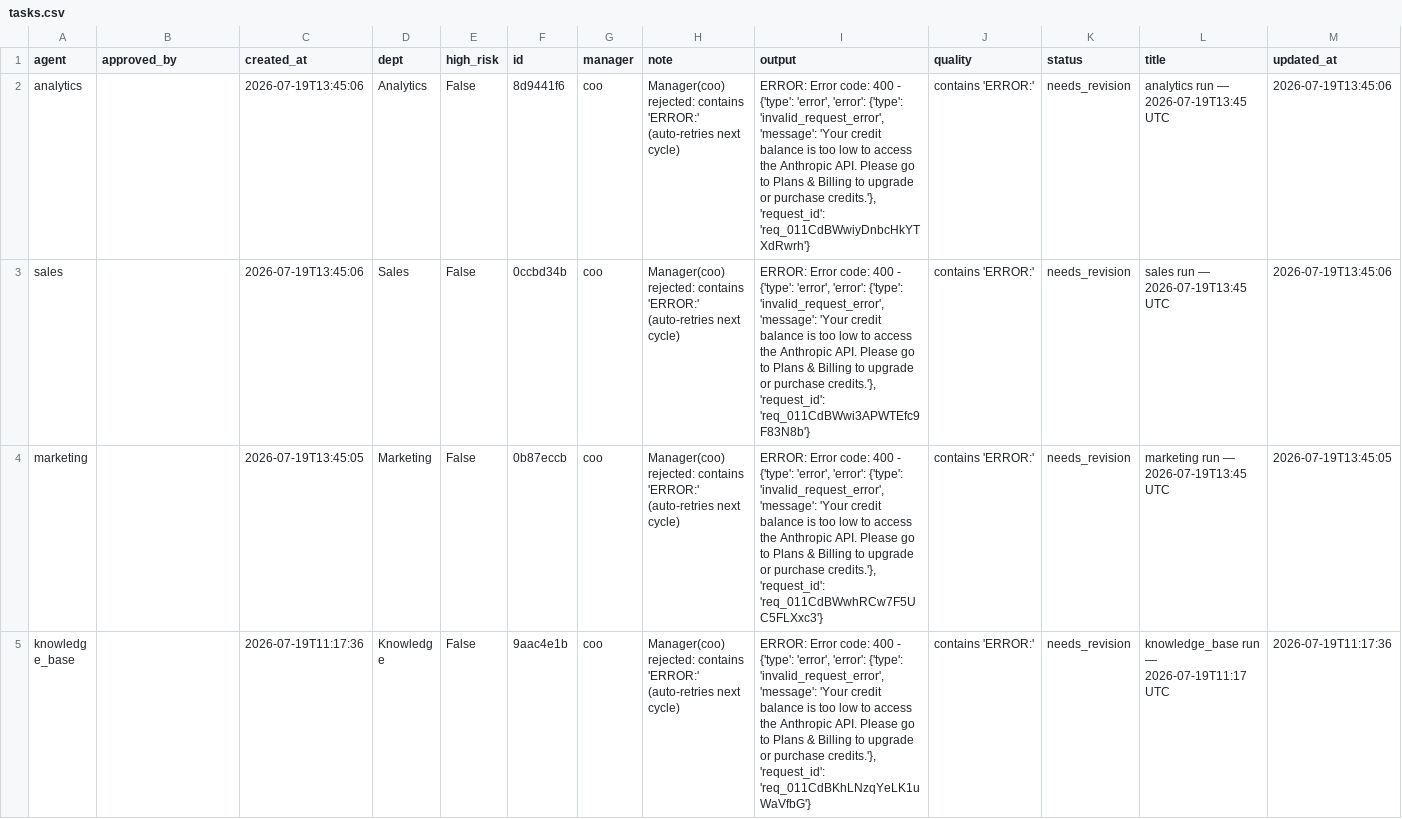
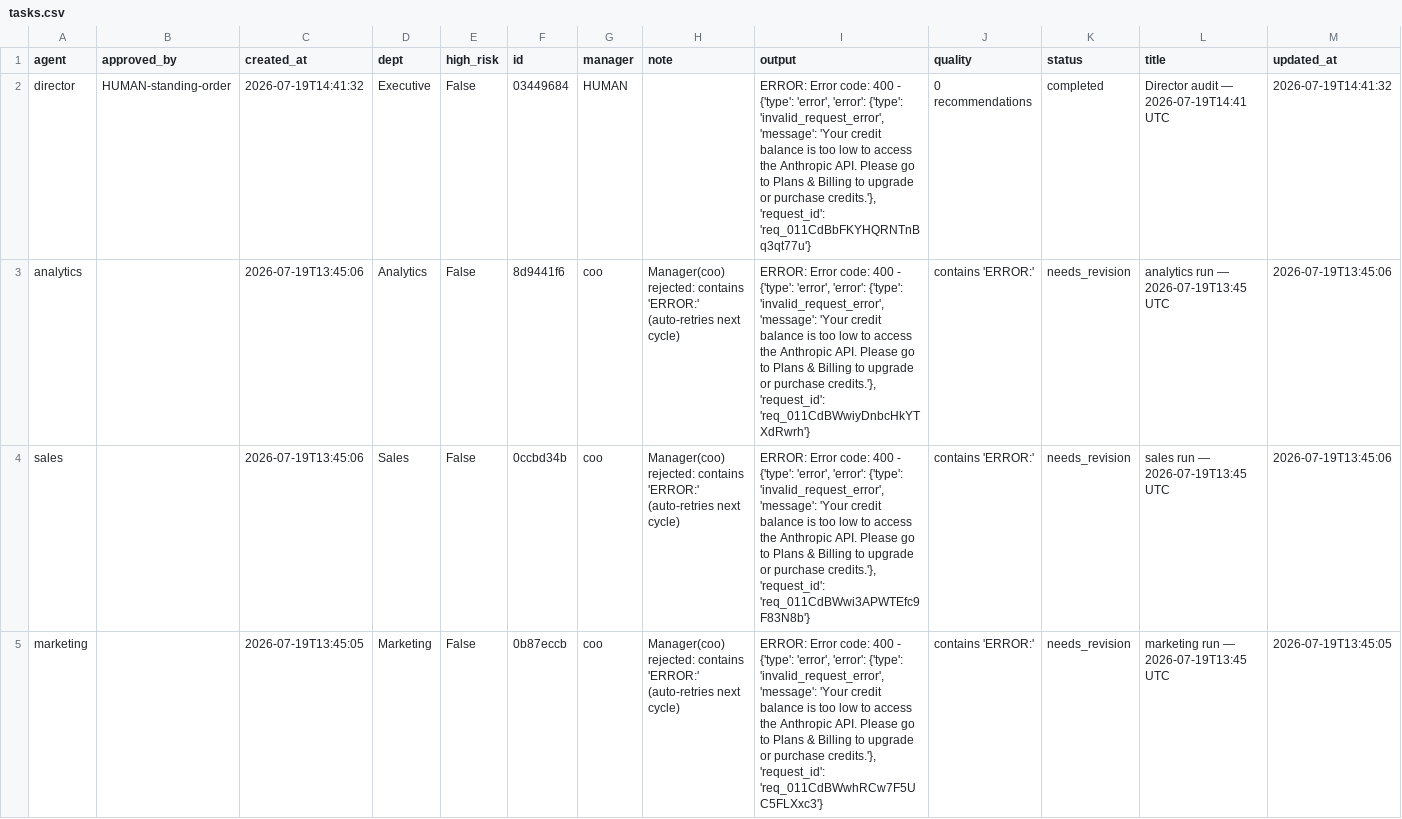
Before and after one commit to jaspalsingh321jsrr-ops/opsrunner-agents, a CSV file: data/exports/tasks.csv, drawn as a sheet; only a part is shown; the shorter side is filled out with more unchanged rows; the diff names each change by its address in the sheet, - before the commit and + after, or states it on an @@ line.

```diff
--- a/data/exports/tasks.csv
+++ b/data/exports/tasks.csv
+row 2: director | HUMAN-standing-order | 2026-07-19T14:41:32 | Executive | False | 03449684 | HUMAN |  | ERROR: Error code: 400 - {'type': 'error', 'error': {'type': 'invalid_request_error', 'message': 'Your credit balance is too low to access the Anthropic API. Please go to Plans & Billing to upgrade or purchase credits.'}, 'request_id': 'req_011CdBbFKYHQRNTnBq3qt77u'} | 0 recommendations | completed | Director audit — 2026-07-19T14:41 UTC | 2026-07-19T14:41:32
```
Also changed, not shown: data/exports/analytics_runs.csv, 5 other files.
